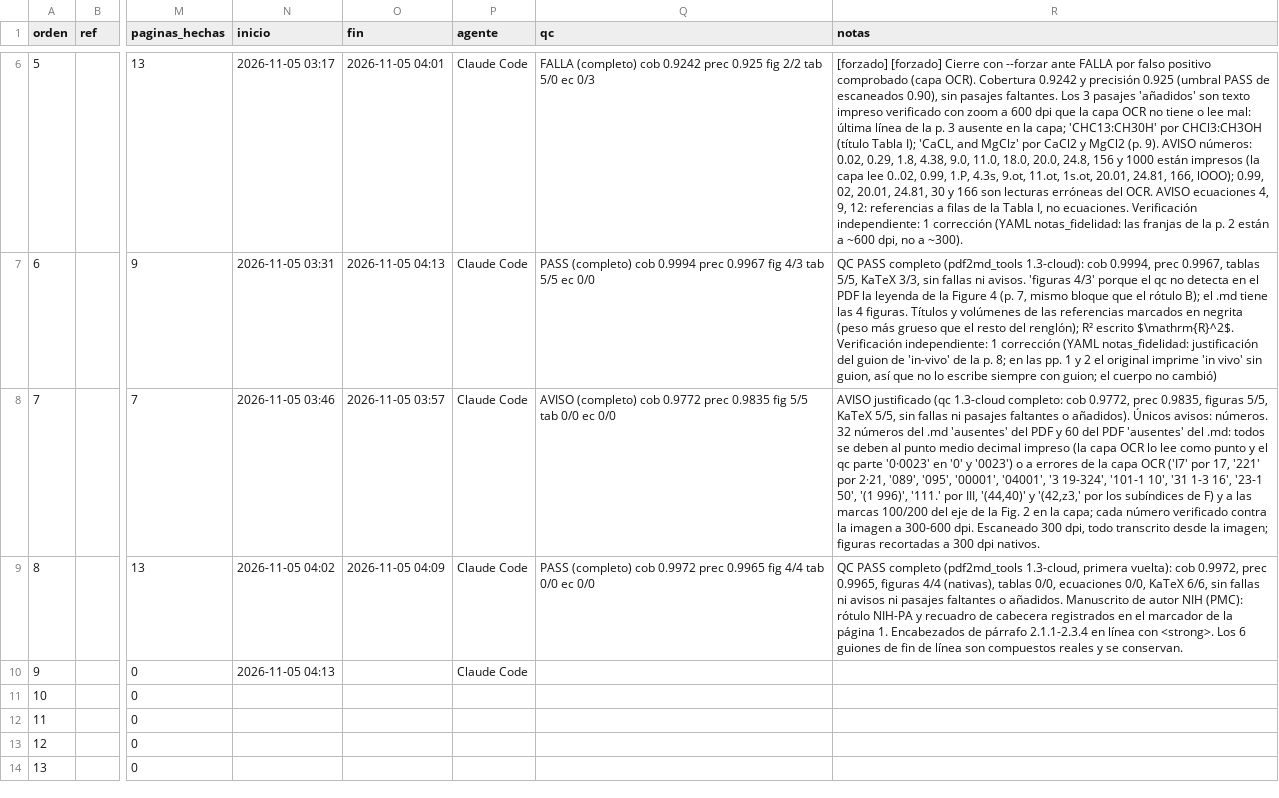
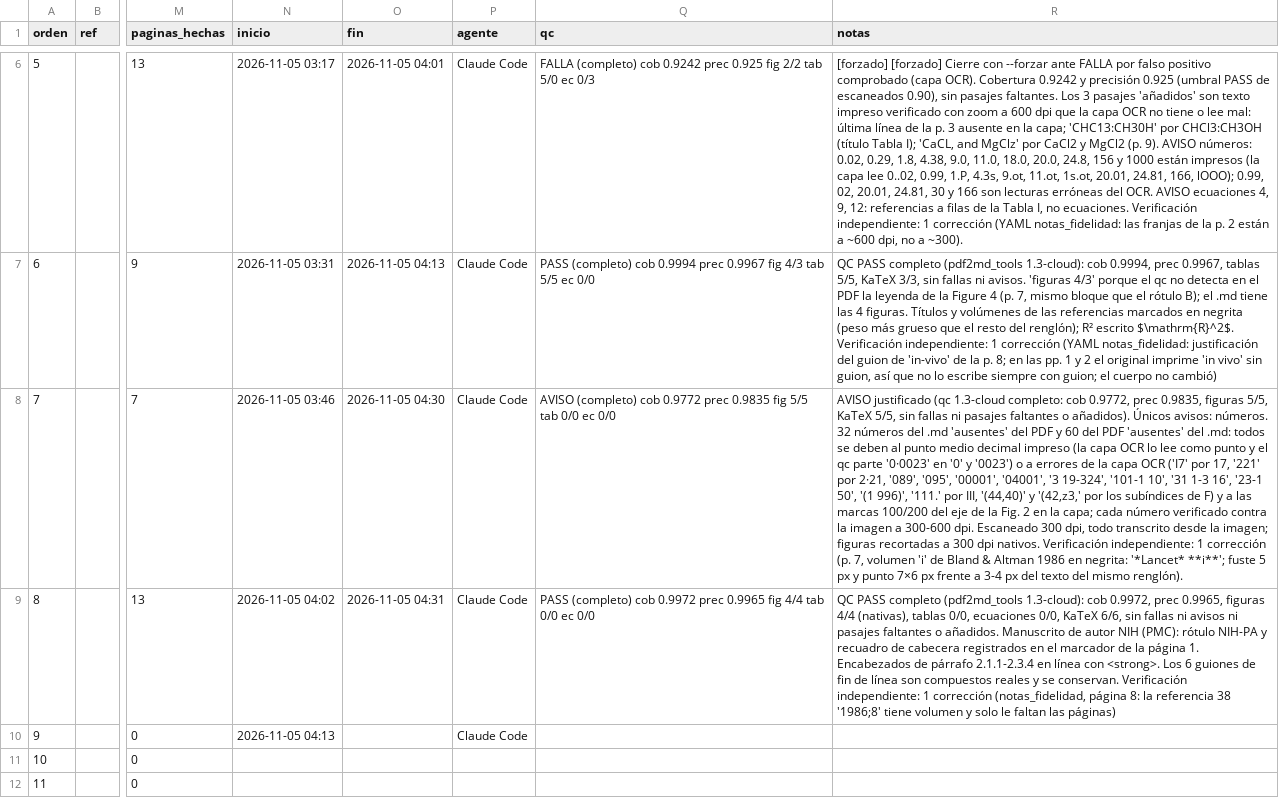
Before and after one commit to MFKazeBME/Claude-Cloud, a CSV file: Literature MD/00_CHECKPOINT.csv, drawn as a sheet; only a part is shown, gaps mark what is left out; the shorter side is filled out with more unchanged rows; the diff names each change by its address in the sheet, - before the commit and + after, or states it on an @@ line.

```diff
--- a/Literature MD/00_CHECKPOINT.csv
+++ b/Literature MD/00_CHECKPOINT.csv
-O8 (fin): 2026-11-05 03:57
+O8 (fin): 2026-11-05 04:30
-R8 (notas): …dpi nativos.
+R8 (notas): …dpi nativos. Verificación independiente: 1 corrección (p. 7, volumen 'i' de Bland & Altman 1986 en negrita: '*Lancet* **i**'; fuste 5 px y punto 7×6 px frente a 3-4 px del texto del mismo renglón).
-O9 (fin): 2026-11-05 04:09
+O9 (fin): 2026-11-05 04:31
-R9 (notas): …completo (pdf2md_tools 1.3-cloud, primera vuelta): cob 0.9972, prec 0.9965, figuras 4/4 (nativas), tablas 0/0, ecuaciones 0/0, KaTeX 6/6, sin fallas ni avisos ni pasajes faltantes o añadidos. Manuscrito de autor NIH (PMC): rótulo NIH-PA y recuadro de cabecera registrados en el marcador de la página 1. Encabezados de párrafo 2.1.1-2.3.4 en línea con <strong>. Los 6 guiones de fin de línea son compuestos reales y se conservan.
+R9 (notas): …completo (pdf2md_tools 1.3-cloud): cob 0.9972, prec 0.9965, figuras 4/4 (nativas), tablas 0/0, ecuaciones 0/0, KaTeX 6/6, sin fallas ni avisos ni pasajes faltantes o añadidos. Manuscrito de autor NIH (PMC): rótulo NIH-PA y recuadro de cabecera registrados en el marcador de la página 1. Encabezados de párrafo 2.1.1-2.3.4 en línea con <strong>. Los 6 guiones de fin de línea son compuestos reales y se conservan. Verificación independiente: 1 corrección (notas_fidelidad, página 8: la referencia 38 '1986;8' tiene volumen y solo le faltan las páginas)
```
Also changed, not shown: 4 other files.
